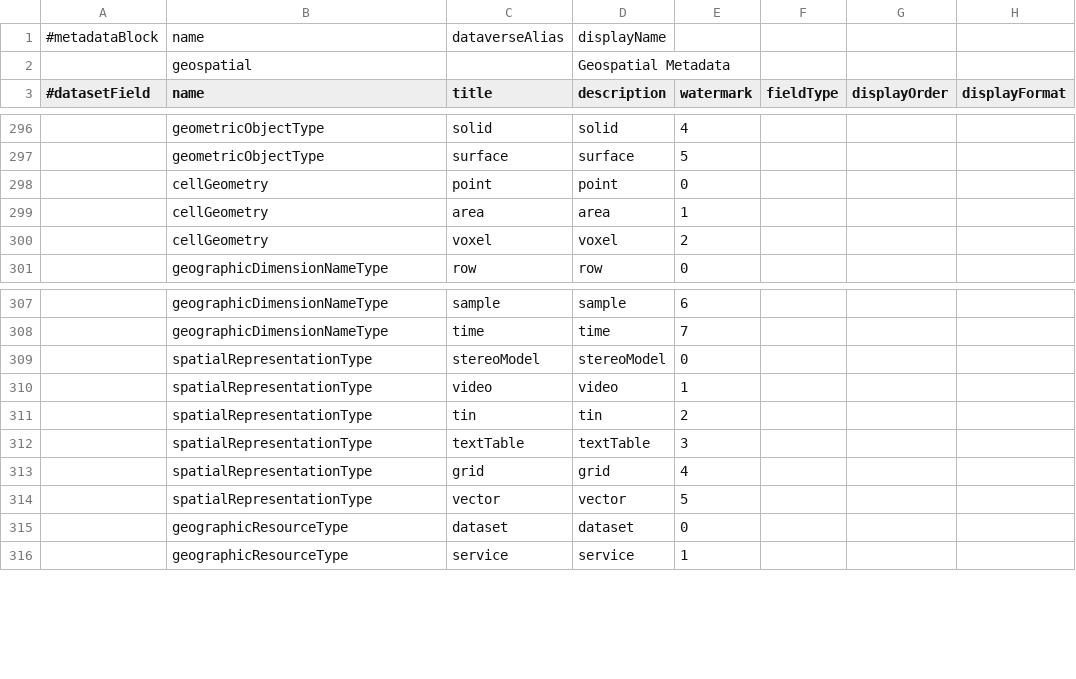
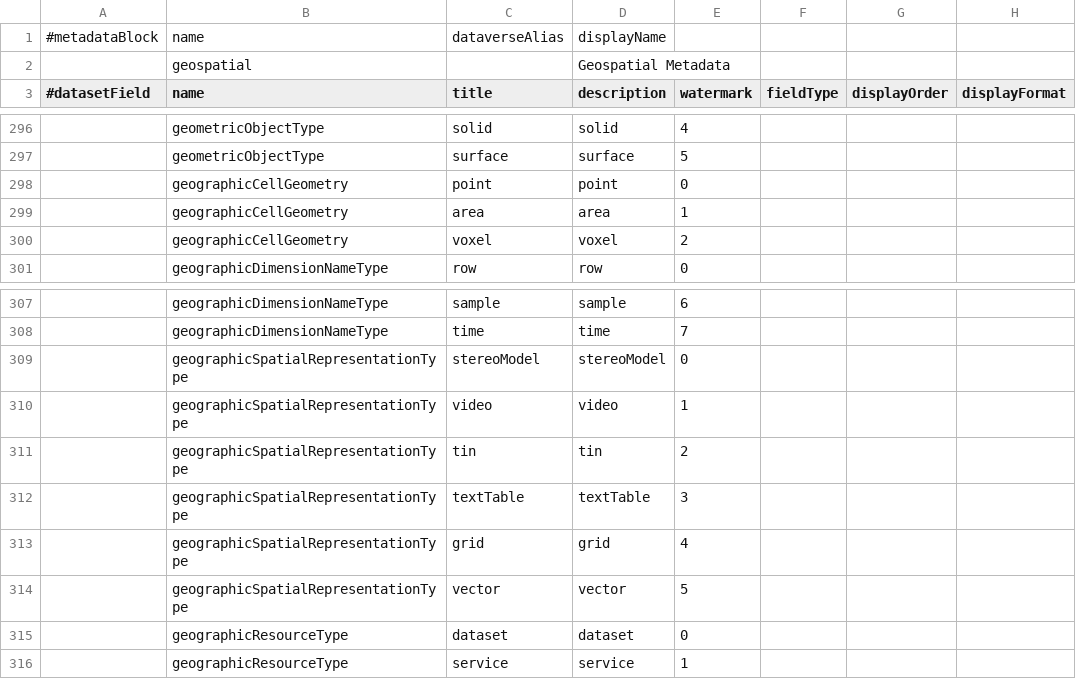
Before and after one commit to IQSS/dataverse, a TSV file: scripts/api/data/metadatablocks/geospatial.tsv, drawn as a sheet; only a part is shown, gaps mark what is left out; the diff covers the shown part only; the diff names each change by its address in the sheet, - before the commit and + after, or states it on an @@ line.

Commit message:
add geographic

```diff
--- a/scripts/api/data/metadatablocks/geospatial.tsv
+++ b/scripts/api/data/metadatablocks/geospatial.tsv
-B298:B300 (name): cellGeometry
+B298:B300 (name): geographicCellGeometry
-B309:B314 (name): spatialRepresentationType
+B309:B314 (name): geographicSpatialRepresentationType
```
Also changed, not shown: 20 edited cells elsewhere in this file.
